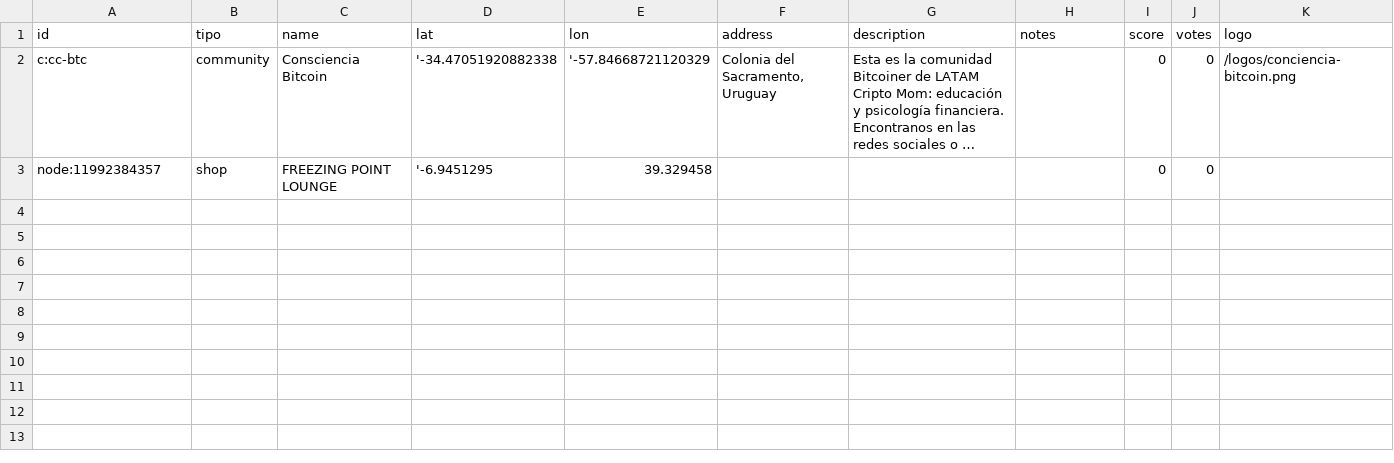
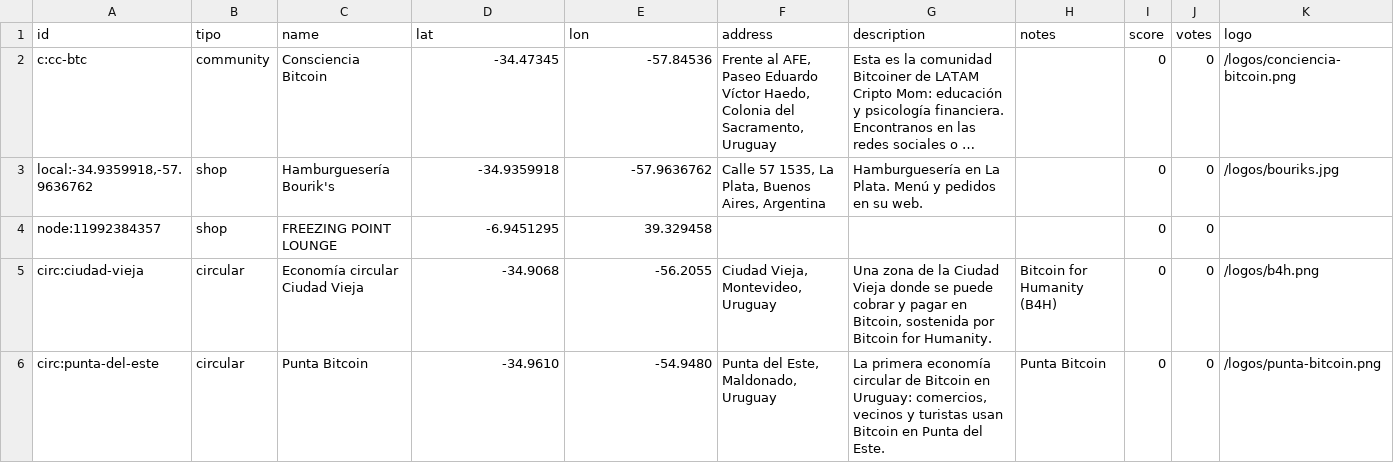
Before and after one commit to prezpablo/bitacora.btc, a CSV file: public/data/map.csv, drawn as a sheet; only a part is shown; long unchanged cells end in …; addresses are those after the commit; rows hold the shown columns only; the diff names each change by its address in the sheet, - before the commit and + after, or states it on an @@ line.

Commit message:
fix(mapa): el globo abre el mismo lugar y el mapa no muestra la leyenda CSV
El clic del globo ignora los puntos del lado de atrás y centra el mapa ahí. También entran las economías circulares, el monumento de Buenos Aires y el banner del evento siguiente.

```diff
--- a/public/data/map.csv
+++ b/public/data/map.csv
-D2 (lat): '-34.47051920882338
+D2 (lat): -34.47345
-E2 (lon): '-57.84668721120329
+E2 (lon): -57.84536
-F2 (address): Colonia del…
+F2 (address): Frente al AFE, Paseo Eduardo Víctor Haedo, Colonia del…
+row 3: local:-34.9359918,-57.9636762 | shop | Hamburguesería Bourik's | -34.9359918 | -57.9636762 | Calle 57 1535, La Plata, Buenos Aires, Argentina | Hamburguesería en La Plata. Menú y pedidos en su web. |  | 0 | 0 | /logos/bouriks.jpg
-D4 (lat): '-6.9451295
+D4 (lat): -6.9451295
+row 5: circ:ciudad-vieja | circular | Economía circular Ciudad Vieja | -34.9068 | -56.2055 | Ciudad Vieja, Montevideo, Uruguay | Una zona de la Ciudad Vieja donde se puede cobrar y pagar en Bitcoin, sostenida por Bitcoin for Humanity. | Bitcoin for Humanity (B4H) | 0 | 0 | /logos/b4h.png
+row 6: circ:punta-del-este | circular | Punta Bitcoin | -34.9610 | -54.9480 | Punta del Este, Maldonado, Uruguay | La primera economía circular de Bitcoin en Uruguay: comercios, vecinos y turistas usan Bitcoin en Punta del Este. | Punta Bitcoin | 0 | 0 | /logos/punta-bitcoin.png
```
Also changed, not shown: 40 other files.
